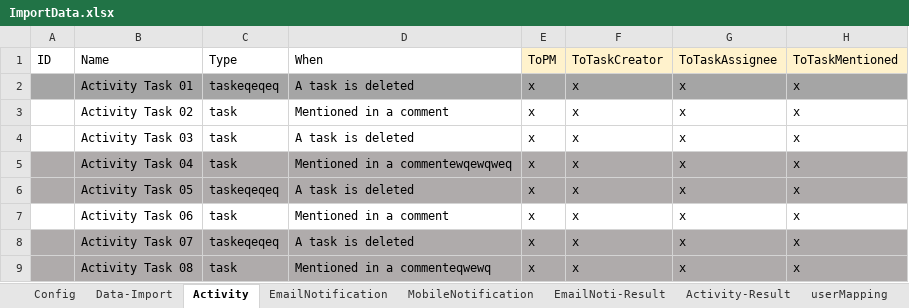
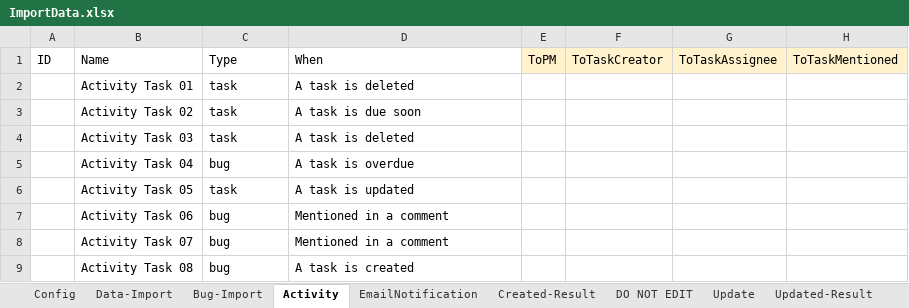
Before and after one commit to vunguyen-appvity/eTask-automation, an Excel workbook: ImportData.xlsx, sheet Activity, drawn as a sheet; values as stored, in another font and other column widths than the file's, no borders; the diff names each change by its address in the sheet, - before the commit and + after, or states it on an @@ line.

```diff
--- a/ImportData.xlsx (sheet Activity)
+++ b/ImportData.xlsx (sheet Activity)
+sheet tab: Bug-Import
+sheet tab: Created-Result
+sheet tab: DO NOT EDIT
+sheet tab: Update
+sheet tab: Updated-Result
-A2:H2 fill: #A5A5A5
+A2:H2 fill: none
-C2: taskeqeqeq
+C2: task
-E2:E9: x
+E2:E9: (empty)
-F2:F9: x
+F2:F9: (empty)
-G2:G9: x
+G2:G9: (empty)
-H2:H9: x
+H2:H9: (empty)
-D3: Mentioned in a comment
+D3: A task is due soon
-A5:H6 fill: #AFABAB
+A5:H6 fill: none
-C5: task
+C5: bug
-D5: Mentioned in a commentewqewqweq
+D5: A task is overdue
-C6: taskeqeqeq
+C6: task
-D6: A task is deleted
+D6: A task is updated
-C7: task
+C7: bug
-A8:H9 fill: #AFABAB
+A8:H9 fill: none
-C8: taskeqeqeq
+C8: bug
-D8: A task is deleted
+D8: Mentioned in a comment
-C9: task
+C9: bug
-D9: Mentioned in a commenteqwewq
+D9: A task is created
```
Also changed, not shown: sheet Data-Import, sheet Activity-Result, sheet Source, sheet EmailNoti-Result, sheet Config, sheet userMapping, 2 more sheets, other sheet tabs, 9 other files.
